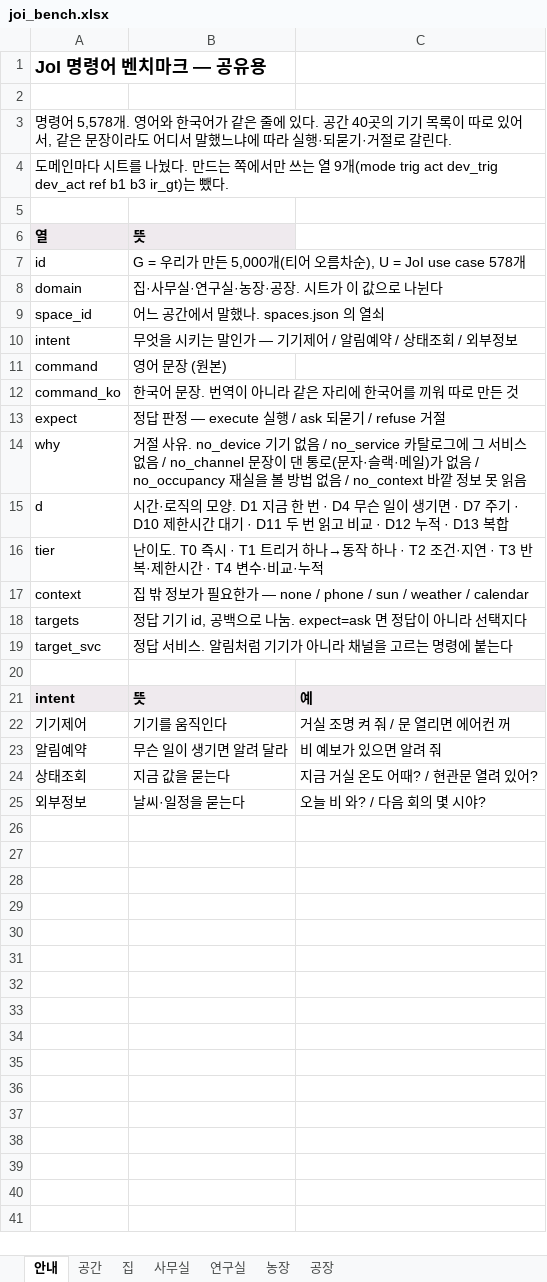
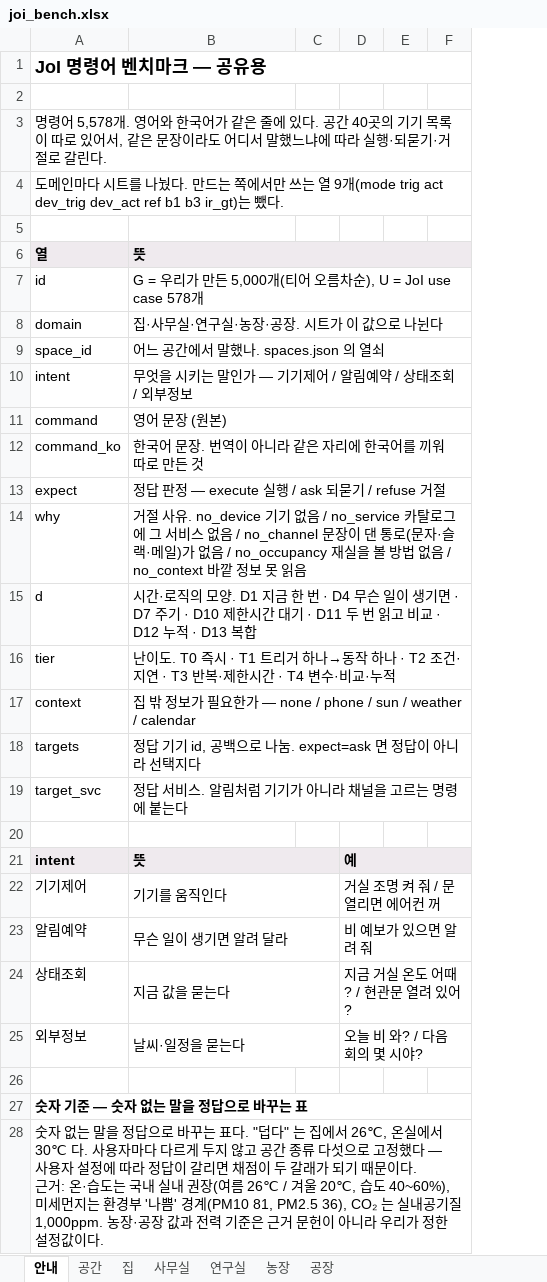
Before and after one commit to Whisoo0817/JoI, an Excel workbook: bench/share/joi_bench.xlsx, sheet 안내, drawn as a sheet; only a part is shown; values as stored, in another font and other column widths than the file's, no borders; removed rows and columns are numbered as before the commit, all else as after; ↵ is a line break in a cell; the diff covers the shown part only; the diff names each change by its address in the sheet, - before the commit and + after, or states it on an @@ line.

```diff
--- a/bench/share/joi_bench.xlsx (sheet 안내)
+++ b/bench/share/joi_bench.xlsx (sheet 안내)
-column C, rows 21-25: 예 | 거실 조명 켜 줘 / 문 열리면 에어컨 꺼 | 비 예보가 있으면 알려 줘 | 지금 거실 온도 어때? / 현관문 열려 있어? | 오늘 비 와? / 다음 회의 몇 시야?
+column C, empty
+column D, rows 21-25: 예 | 거실 조명 켜 줘 / 문 열리면 에어컨 꺼 | 비 예보가 있으면 알려 줘 | 지금 거실 온도 어때? / 현관문 열려 있어? | 오늘 비 와? / 다음 회의 몇 시야?
+column E, empty
+column F, empty
+A1:F1 merged
+A3:F3 merged
+A4:F4 merged
+B6:F6 merged
+B7:F7 merged
+B8:F8 merged
+B9:F9 merged
+B10:F10 merged
+B11:F11 merged
+B12:F12 merged
+B13:F13 merged
+B14:F14 merged
+B15:F15 merged
+B16:F16 merged
+B17:F17 merged
+B18:F18 merged
+B19:F19 merged
+B21:C21 merged
+B22:C22 merged
+B23:C23 merged
+B24:C24 merged
+B25:C25 merged
+row 26: (empty)
+row 27: 숫자 기준 — 숫자 없는 말을 정답으로 바꾸는 표
+row 28: 숫자 없는 말을 정답으로 바꾸는 표다. "덥다" 는 집에서 26℃, 온실에서 30℃ 다. 사용자마다 다르게 두지 않고 공간 종류 다섯으로 고정했다 — 사용자 설정에 따라 정답이 갈리면 채점이 두 갈래가 되기 때문이다. ↵ 근거: 온·습도는 국내 실내 권장(여름 26℃ / 겨울 20℃, 습도 40~60%), 미세먼지는 환경부 '나쁨' 경계(PM10 81, PM2.5 36), CO₂ 는 실내공기질 1,000ppm. 농장·공장 값과 전력 기준은 근거 문헌이 아니라 우리가 정한 설정값이다.
```
Also changed, not shown: 40 added rows elsewhere in this sheet, 1 other file.
